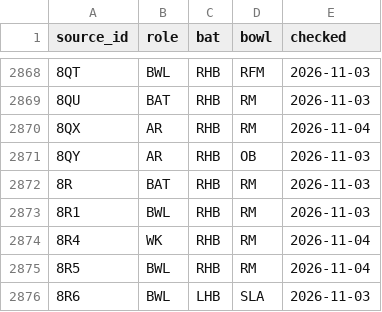
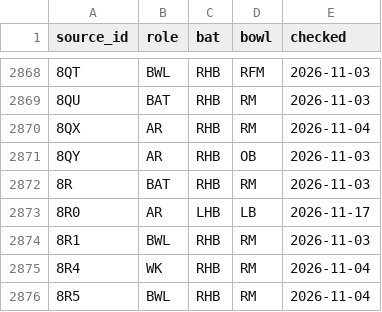
Before and after one commit to dheerajgoel17/cricket-data, a CSV file: data/profiles/profiles.csv, drawn as a sheet; only a part is shown, gaps mark what is left out; the shorter side is filled out with more unchanged rows.

```diff
--- a/data/profiles/profiles.csv
+++ b/data/profiles/profiles.csv
@@ -2872,2 +2872,3 @@ source_id,role,bat,bowl,checked
 8R,BAT,RHB,RM,2026-11-03
+8R0,AR,LHB,LB,2026-11-17
 8R1,BWL,RHB,RM,2026-11-03
```
